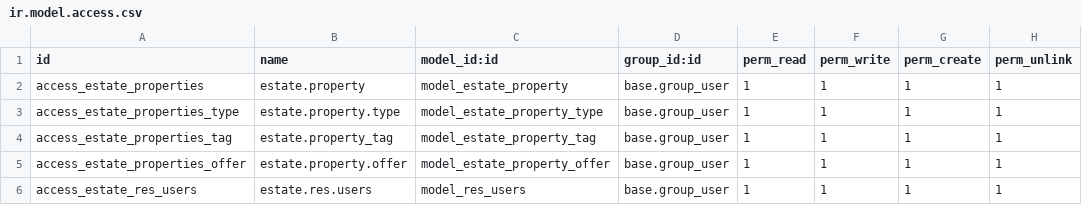
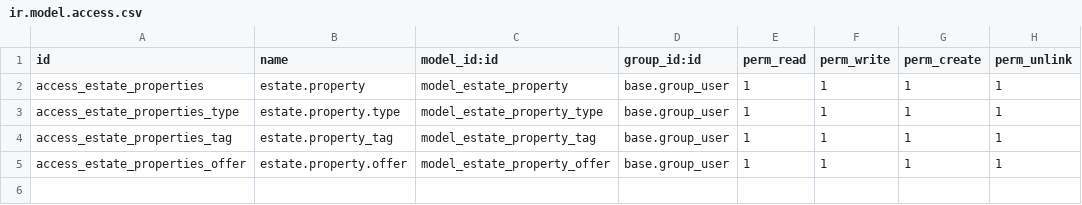
Before and after one commit to odoo/tutorials, a CSV file: estate/security/ir.model.access.csv, drawn as a sheet.

```diff
--- a/estate/security/ir.model.access.csv
+++ b/estate/security/ir.model.access.csv
@@ -5,2 +5 @@ access_estate_properties_tag,estate.property_tag,model_estate_property_tag,base.
 access_estate_properties_offer,estate.property.offer,model_estate_property_offer,base.group_user,1,1,1,1
-access_estate_res_users,estate.res.users,model_res_users,base.group_user,1,1,1,1
```
Also changed, not shown: 13 other files.
